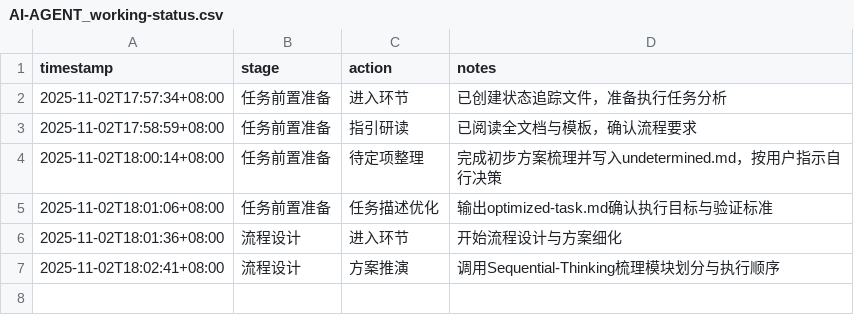
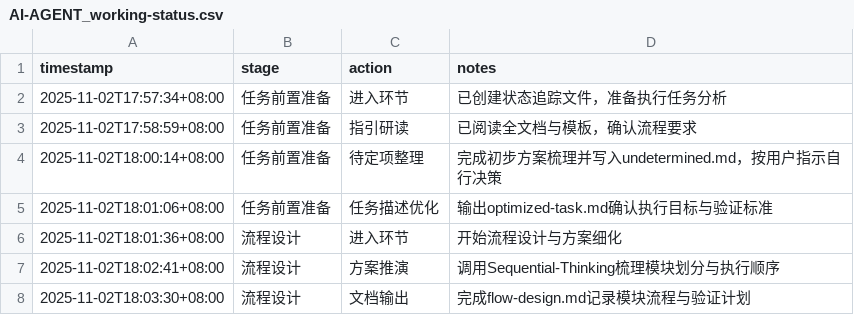
Before and after one commit to sayurinana/auto_download_favlist, a CSV file: ai-agent-output/2025-11-02T17-57-10_UTC+8_收藏夹助手增强版/AI-AGENT_working-status.csv, drawn as a sheet.

```diff
--- a/ai-agent-output/2025-11-02T17-57-10_UTC+8_收藏夹助手增强版/AI-AGENT_working-status.csv
+++ b/ai-agent-output/2025-11-02T17-57-10_UTC+8_收藏夹助手增强版/AI-AGENT_working-status.csv
@@ -7 +7,2 @@ timestamp,stage,action,notes
 2025-11-02T18:02:41+08:00,流程设计,方案推演,"调用Sequential-Thinking梳理模块划分与执行顺序"
+2025-11-02T18:03:30+08:00,流程设计,文档输出,"完成flow-design.md记录模块流程与验证计划"
```
Also changed, not shown: 1 other file.
